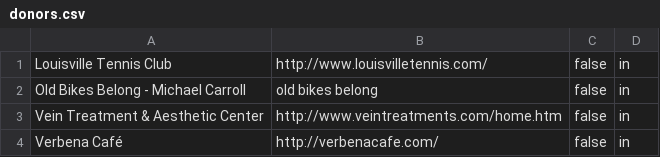
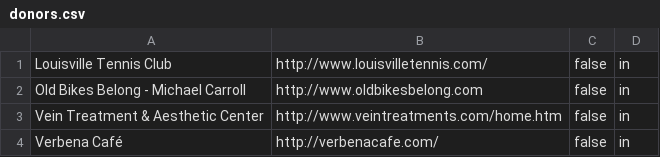
Before and after one commit to bofakya-org/bofakya-org.github.io, a CSV file: data/donors.csv, drawn as a sheet.

```diff
--- a/data/donors.csv
+++ b/data/donors.csv
@@ -1,3 +1,3 @@
 "Louisville Tennis Club","http://www.louisvilletennis.com/",false,in
-"Old Bikes Belong - Michael Carroll","old bikes belong",false,in
+"Old Bikes Belong - Michael Carroll","http://www.oldbikesbelong.com",false,in
 "Vein Treatment & Aesthetic Center","http://www.veintreatments.com/home.htm",false,in
```
Also changed, not shown: 1 other file.
